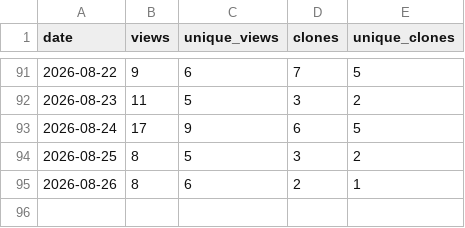
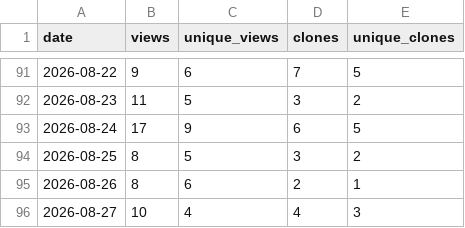
Before and after one commit to tigerLin0127/Casualties-Unknown-tigerLin_Custom_Trans, a CSV file: data/traffic.csv, drawn as a sheet; only a part is shown, gaps mark what is left out; the diff names each change by its address in the sheet, - before the commit and + after, or states it on an @@ line.

```diff
--- a/data/traffic.csv
+++ b/data/traffic.csv
+row 96: 2026-08-27 | 10 | 4 | 4 | 3
```
Also changed, not shown: 1 other file.
